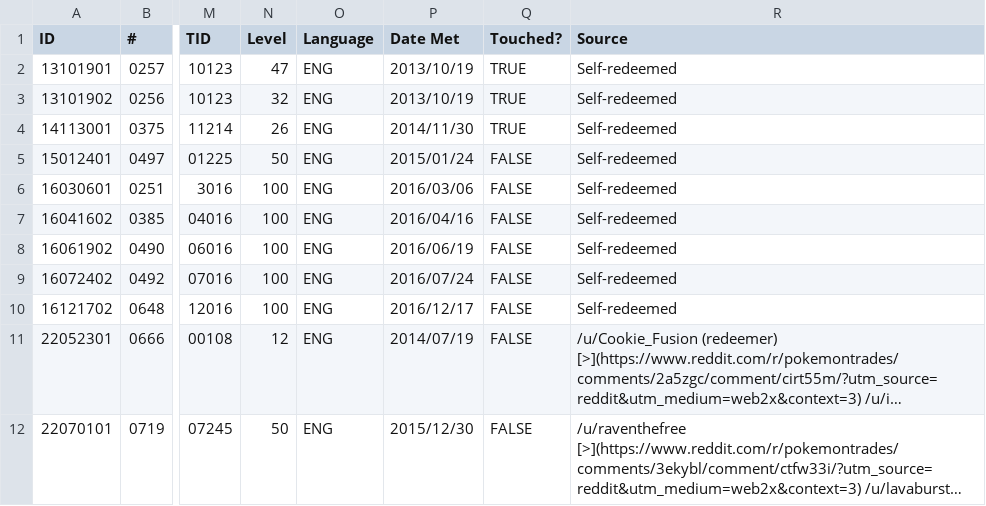
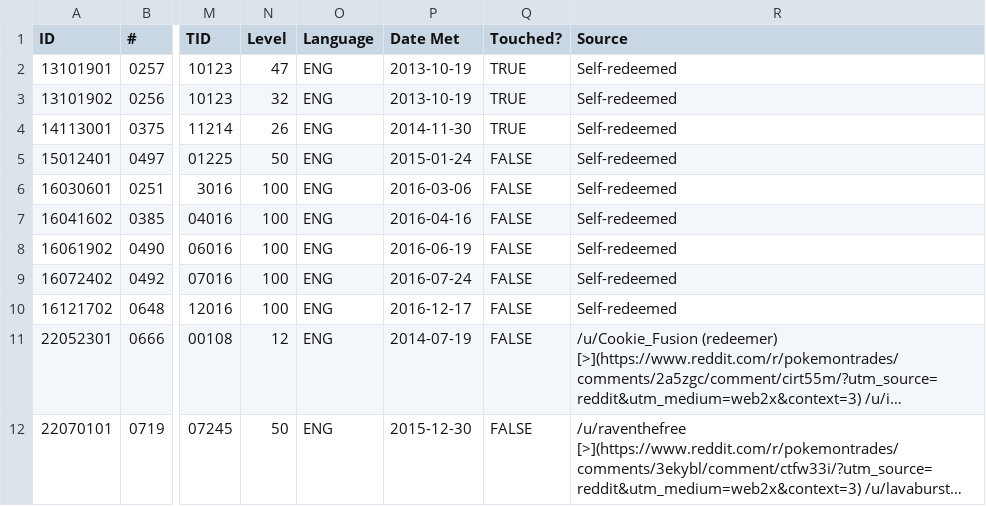
Before and after one commit to eponyta/eponyta.github.io, a CSV file: collections/events/for-trade/gen-6/sheet.csv, drawn as a sheet; only a part is shown, gaps mark what is left out; long unchanged cells end in …; the diff names each change by its address in the sheet, - before the commit and + after, or states it on an @@ line.

```diff
--- a/collections/events/for-trade/gen-6/sheet.csv
+++ b/collections/events/for-trade/gen-6/sheet.csv
-P2:P3 (Date Met): 2013/10/19
+P2:P3 (Date Met): 2013-10-19
-P4 (Date Met): 2014/11/30
+P4 (Date Met): 2014-11-30
-P5 (Date Met): 2015/01/24
+P5 (Date Met): 2015-01-24
-P6 (Date Met): 2016/03/06
+P6 (Date Met): 2016-03-06
-P7 (Date Met): 2016/04/16
+P7 (Date Met): 2016-04-16
-P8 (Date Met): 2016/06/19
+P8 (Date Met): 2016-06-19
-P9 (Date Met): 2016/07/24
+P9 (Date Met): 2016-07-24
-P10 (Date Met): 2016/12/17
+P10 (Date Met): 2016-12-17
-P11 (Date Met): 2014/07/19
+P11 (Date Met): 2014-07-19
-P12 (Date Met): 2015/12/30
+P12 (Date Met): 2015-12-30
```
Also changed, not shown: collections/events/for-trade/gen-7/sheet.csv, collections/events/for-trade/gen-8/sheet.csv, 40 other files.
